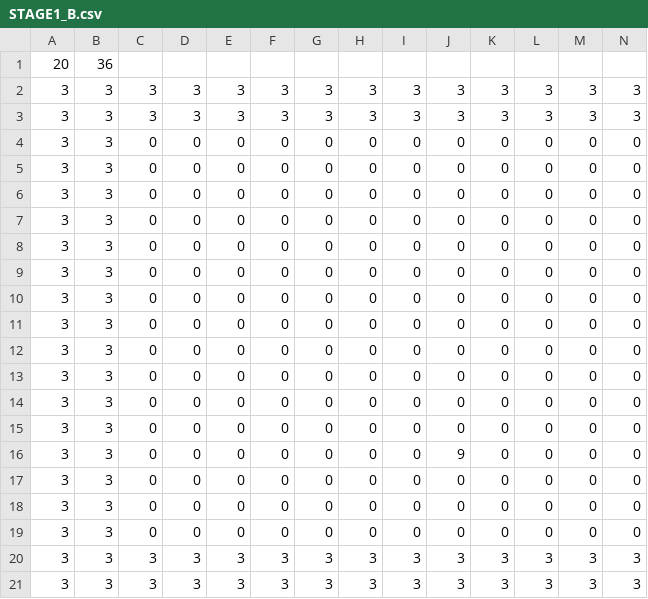
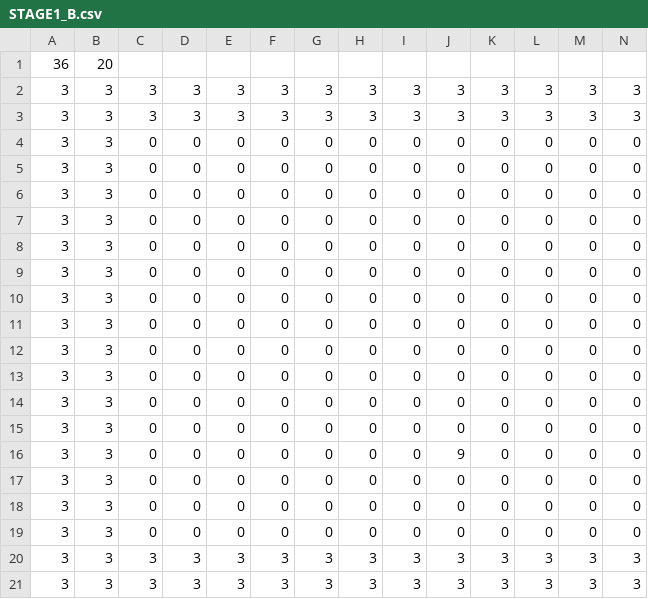
Before and after one commit to ToshiyaMatsuoka/NinjaResidnence, a CSV file: NinjaResidence/Resource/csv/STAGE1_B.csv, drawn as a sheet; only a part is shown; removed rows and columns are numbered as before the commit, all else as after; rows hold the shown columns only; the diff names each change by its address in the sheet, - before the commit and + after, or states it on an @@ line.

```diff
--- a/NinjaResidence/Resource/csv/STAGE1_B.csv
+++ b/NinjaResidence/Resource/csv/STAGE1_B.csv
-row 1: 20 | 36
+row 1: 36 | 20
```
Also changed, not shown: NinjaResidence/Resource/csv/STAGE1_A.csv.
